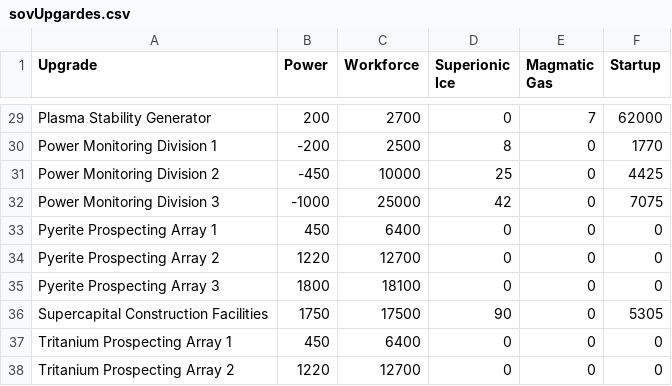
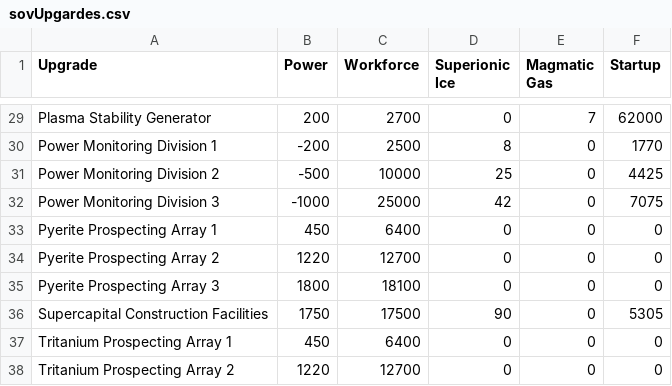
Before and after one commit to Anemone221/Sov-Fitting-Tool-Desktop, a CSV file: outside_Resources/Sov_Resources/sovUpgardes.csv, drawn as a sheet; only a part is shown, gaps mark what is left out.

Commit message:
Fixed packages and updated values

```diff
--- a/outside_Resources/Sov_Resources/sovUpgardes.csv
+++ b/outside_Resources/Sov_Resources/sovUpgardes.csv
@@ -30,3 +30,3 @@ Plasma Stability Generator,200,2700,0,7,62000
 Power Monitoring Division 1,-200,2500,8,0,1770
-Power Monitoring Division 2,-450,10000,25,0,4425
+Power Monitoring Division 2,-500,10000,25,0,4425
 Power Monitoring Division 3,-1000,25000,42,0,7075
```
Also changed, not shown: 1 other file.
